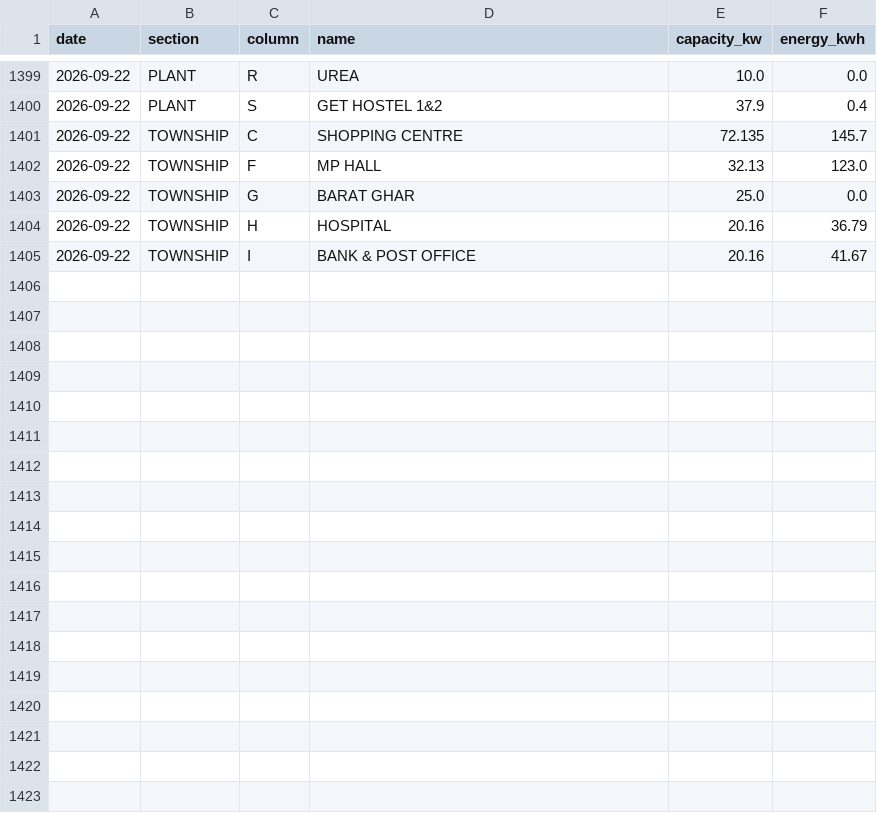
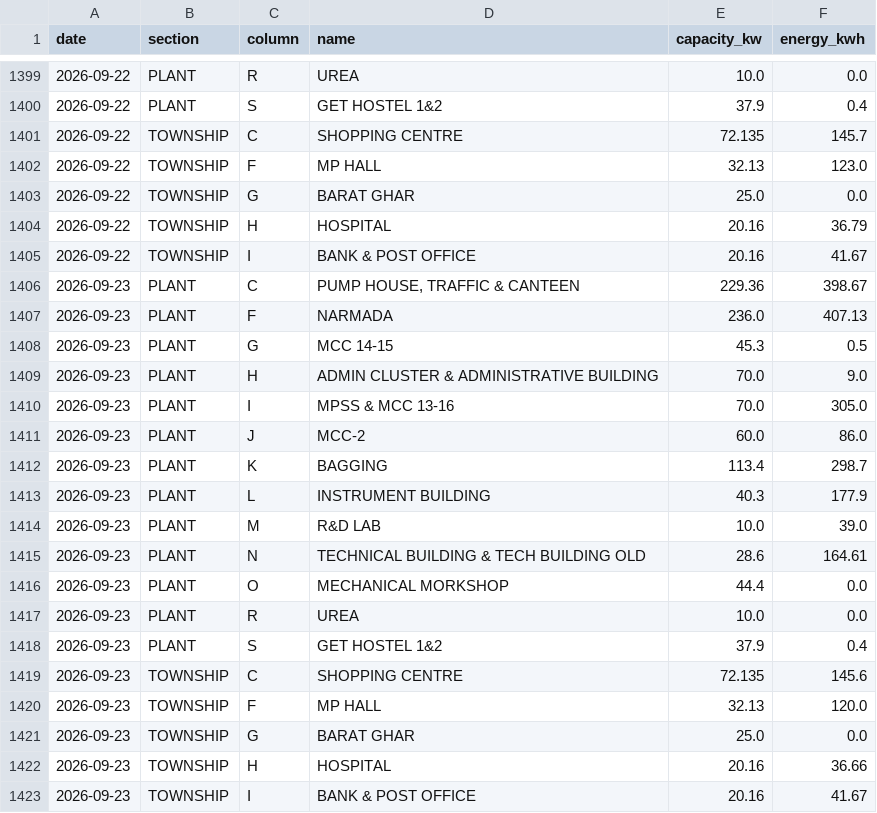
Before and after one commit to Sahil2911/Inverter, a CSV file: data/processed/generation_sites.csv, drawn as a sheet; only a part is shown, gaps mark what is left out.

```diff
--- a/data/processed/generation_sites.csv
+++ b/data/processed/generation_sites.csv
@@ -1405 +1405,19 @@ date,section,column,name,capacity_kw,energy_kwh
 2026-09-22,TOWNSHIP,I,BANK & POST OFFICE,20.16,41.67
+2026-09-23,PLANT,C,"PUMP HOUSE, TRAFFIC & CANTEEN",229.36,398.67
+2026-09-23,PLANT,F,NARMADA,236.0,407.13
+2026-09-23,PLANT,G,MCC 14-15,45.3,0.5
+2026-09-23,PLANT,H,ADMIN CLUSTER & ADMINISTRATIVE BUILDING,70.0,9.0
+2026-09-23,PLANT,I,MPSS & MCC 13-16,70.0,305.0
+2026-09-23,PLANT,J,MCC-2,60.0,86.0
+2026-09-23,PLANT,K,BAGGING,113.4,298.7
+2026-09-23,PLANT,L,INSTRUMENT BUILDING,40.3,177.9
+2026-09-23,PLANT,M,R&D LAB,10.0,39.0
+2026-09-23,PLANT,N,TECHNICAL BUILDING & TECH BUILDING OLD,28.6,164.61
+2026-09-23,PLANT,O,MECHANICAL MORKSHOP,44.4,0.0
+2026-09-23,PLANT,R,UREA,10.0,0.0
+2026-09-23,PLANT,S,GET HOSTEL 1&2,37.9,0.4
+2026-09-23,TOWNSHIP,C,SHOPPING CENTRE,72.135,145.6
+2026-09-23,TOWNSHIP,F,MP HALL,32.13,120.0
+2026-09-23,TOWNSHIP,G,BARAT GHAR,25.0,0.0
+2026-09-23,TOWNSHIP,H,HOSPITAL,20.16,36.66
+2026-09-23,TOWNSHIP,I,BANK & POST OFFICE,20.16,41.67
```
Also changed, not shown: data/processed/generation_daily.csv, data/processed/irradiance_kalol.csv, 1 other file.
